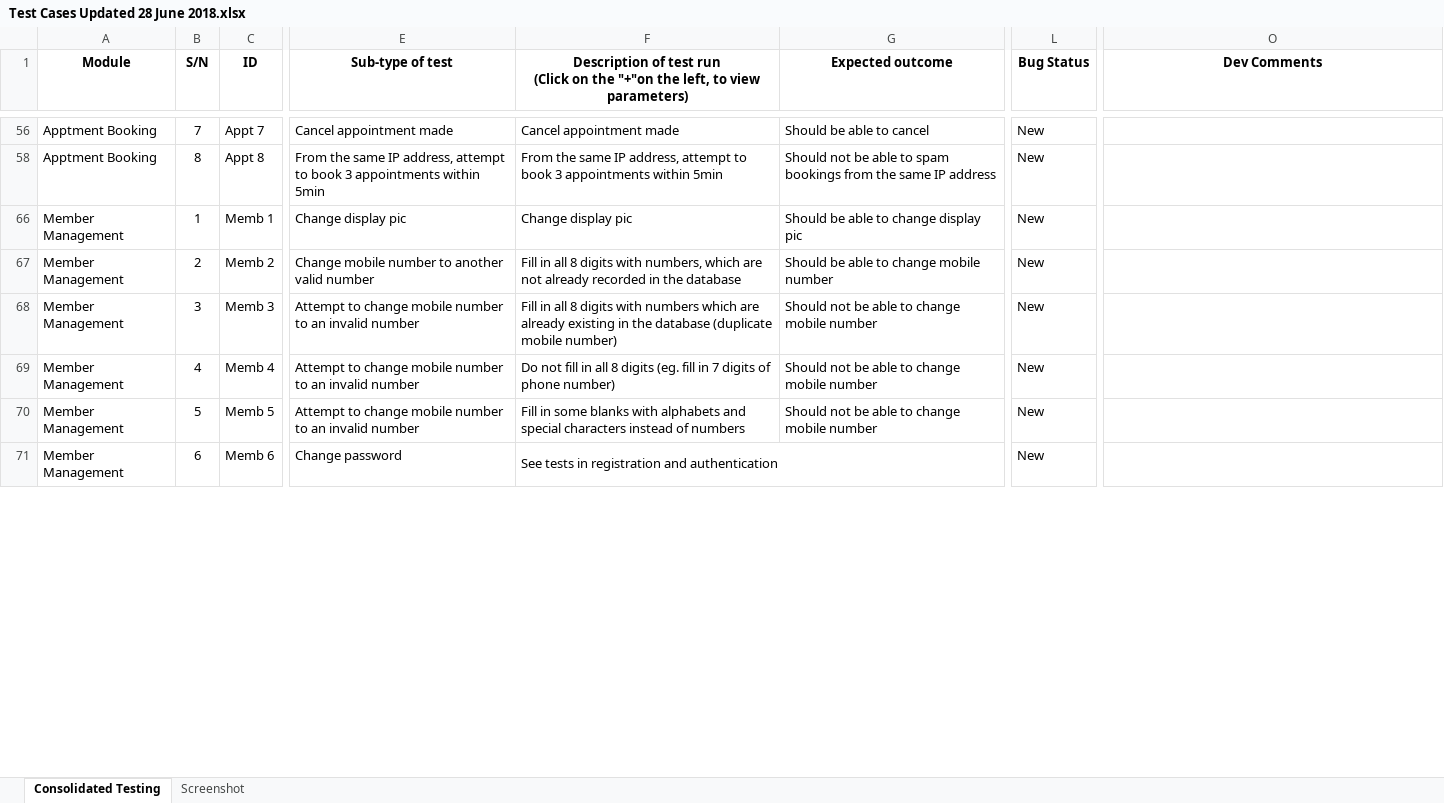
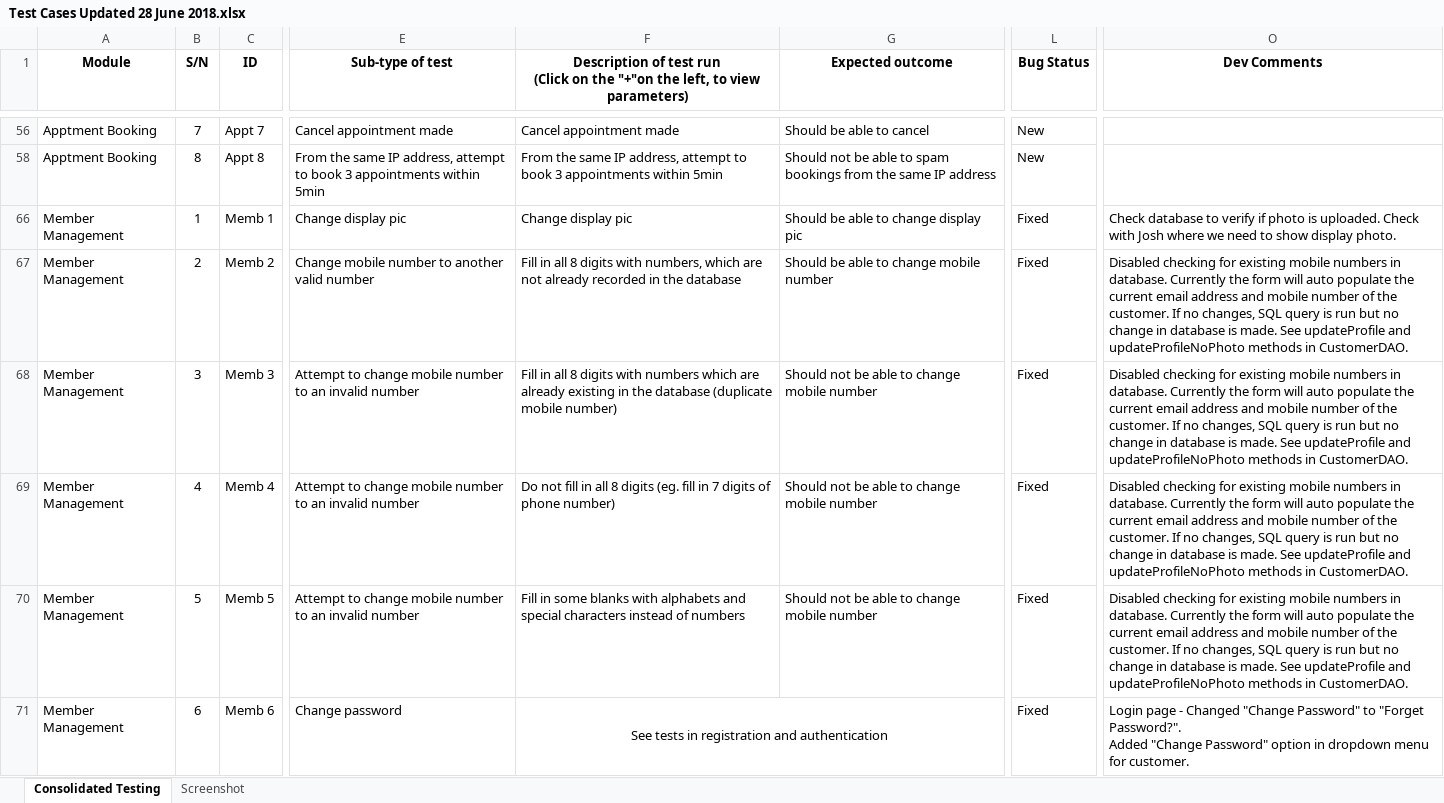
Before and after one commit to wx-94/Tempest, an Excel workbook: Documentation/Test Cases/Test Cases Updated 28 June 2018.xlsx, sheet Consolidated Testing, drawn as a sheet; only a part is shown, gaps mark what is left out; values as stored, in another font and other column widths than the file's, no borders; ↵ is a line break in a cell; the diff covers the shown part only; the diff names each change by its address in the sheet, - before the commit and + after, or states it on an @@ line.

```diff
--- a/Documentation/Test Cases/Test Cases Updated 28 June 2018.xlsx (sheet Consolidated Testing)
+++ b/Documentation/Test Cases/Test Cases Updated 28 June 2018.xlsx (sheet Consolidated Testing)
-L66:L71 (Bug Status): New
+L66:L71 (Bug Status): Fixed
-O66 (Dev Comments): (empty)
+O66 (Dev Comments): Check database to verify if photo is uploaded. Check with Josh where we need to show display photo.
-O67:O70 (Dev Comments): (empty)
+O67:O70 (Dev Comments): Disabled checking for existing mobile numbers in database. Currently the form will auto populate the current email address and mobile number of the customer. If no changes, SQL query is run but no change in database is made. See updateProfile and updateProfileNoPhoto methods in CustomerDAO.
-F71 alignment: left
+F71 alignment: center
-O71 (Dev Comments): (empty)
+O71 (Dev Comments): Login page - Changed "Change Password" to "Forget Password?". ↵ Added "Change Password" option in dropdown menu for customer.
```
Also changed, not shown: 10 edited cells elsewhere in this sheet, 6 other files.
